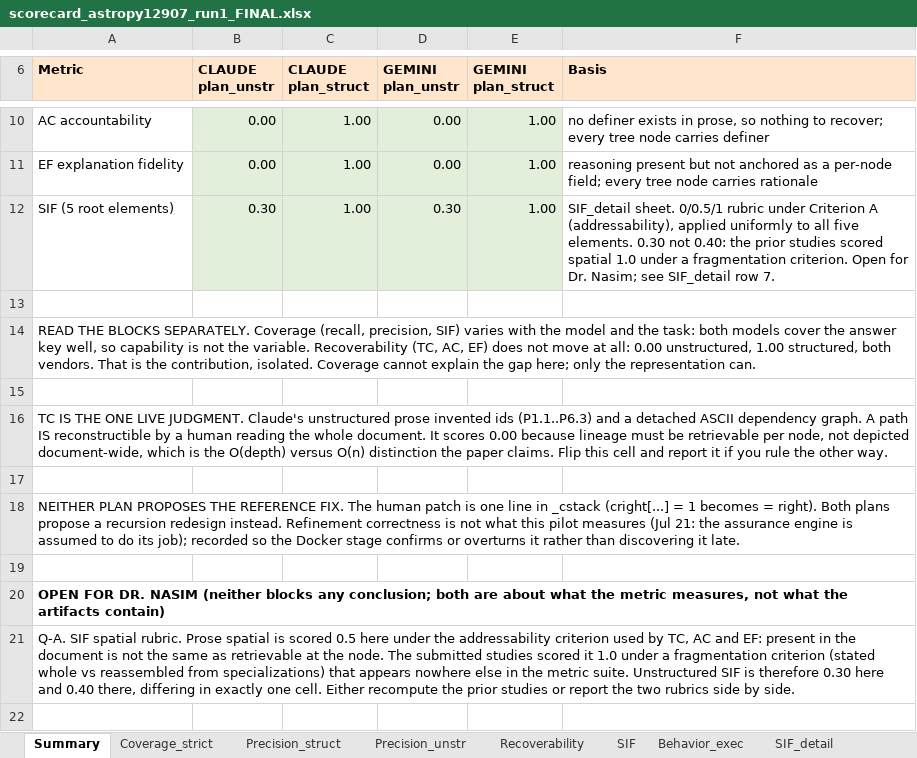
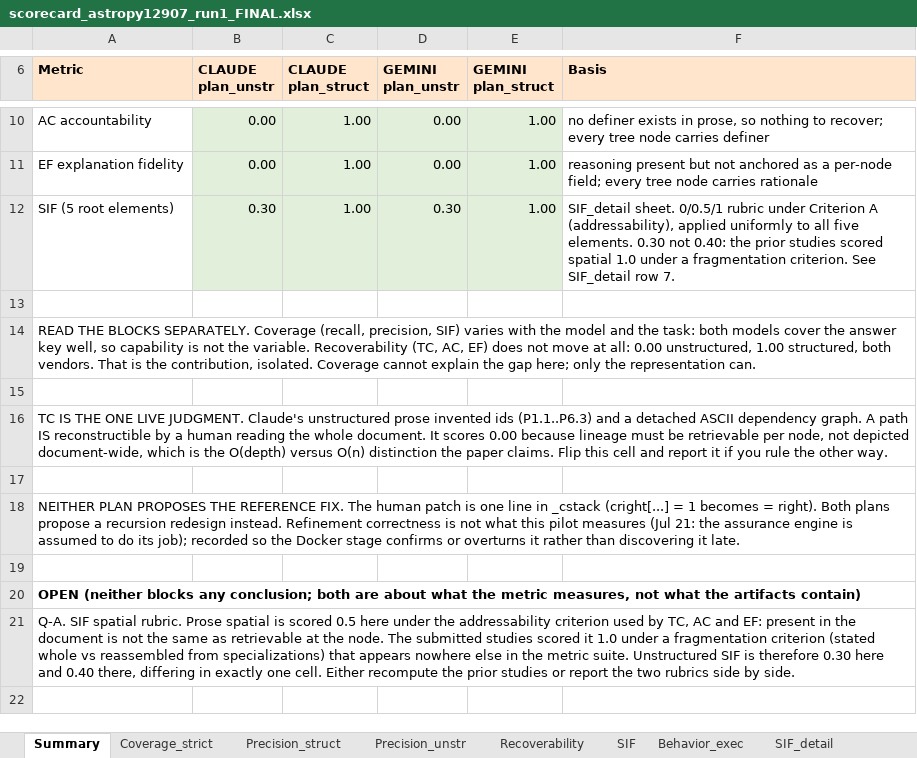
Before and after one commit to johnrypaduhilao/SPINE_project, an Excel workbook: 2nd_artifacts/astropy_12907/review_tools/scorecard_astropy12907_run1_FINAL.xlsx, sheet Summary, drawn as a sheet; only a part is shown, gaps mark what is left out; values as stored, in another font and other column widths than the file's, no borders; the diff names each change by its address in the sheet, - before the commit and + after, or states it on an @@ line.

```diff
--- a/2nd_artifacts/astropy_12907/review_tools/scorecard_astropy12907_run1_FINAL.xlsx (sheet Summary)
+++ b/2nd_artifacts/astropy_12907/review_tools/scorecard_astropy12907_run1_FINAL.xlsx (sheet Summary)
-F12 (Basis): …fragmentation criterion. Open for Dr. Nasim; see SIF_detail row…
+F12 (Basis): …fragmentation criterion. See SIF_detail row…
-A20 (Metric): OPEN FOR DR. NASIM (neither blocks…
+A20 (Metric): OPEN (neither blocks…
```
Also changed, not shown: 30 other files.
